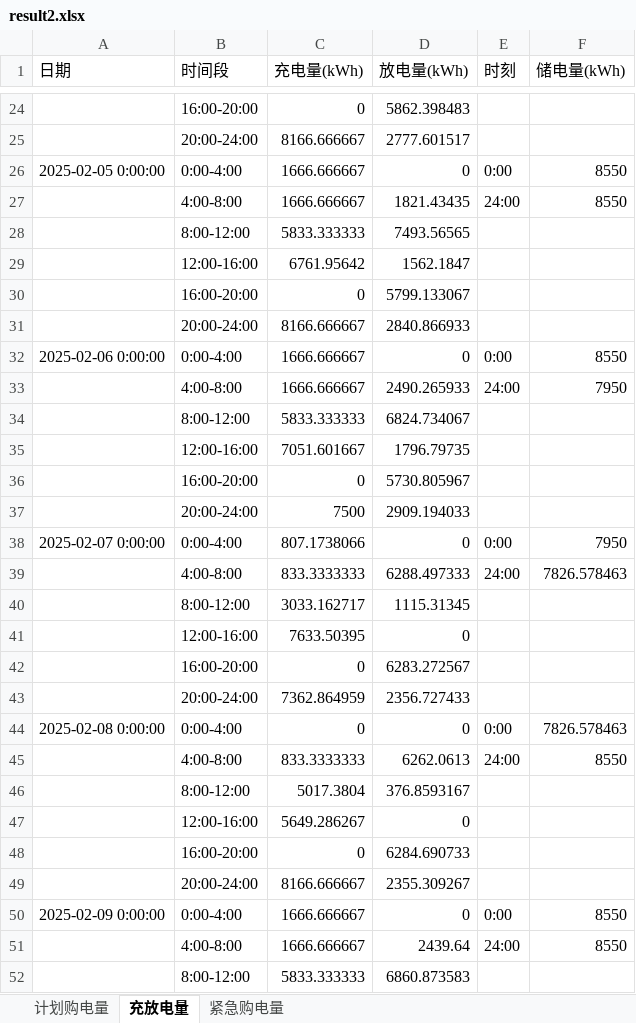
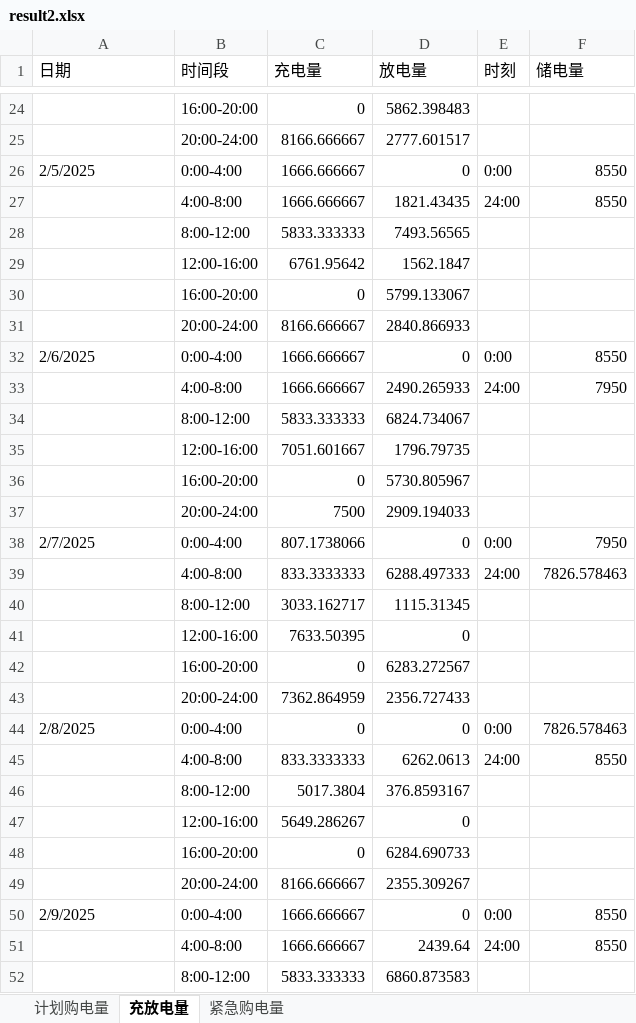
Before and after one commit to flyingpig-text/2026, an Excel workbook: 问题二/output/result2.xlsx, sheet 充放电量, drawn as a sheet; only a part is shown, gaps mark what is left out; values as stored, in another font and other column widths than the file's, no cell formats; the diff covers the shown part only; the diff names each change by its address in the sheet, - before the commit and + after, or states it on an @@ line.

```diff
--- a/问题二/output/result2.xlsx (sheet 充放电量)
+++ b/问题二/output/result2.xlsx (sheet 充放电量)
-C1: 充电量(kWh)
+C1: 充电量
-D1: 放电量(kWh)
+D1: 放电量
-F1: 储电量(kWh)
+F1: 储电量
-A26 (日期): 2025-02-05 0:00:00
+A26 (日期): 2/5/2025
-A32 (日期): 2025-02-06 0:00:00
+A32 (日期): 2/6/2025
-A38 (日期): 2025-02-07 0:00:00
+A38 (日期): 2/7/2025
-A44 (日期): 2025-02-08 0:00:00
+A44 (日期): 2/8/2025
-A50 (日期): 2025-02-09 0:00:00
+A50 (日期): 2/9/2025
```
Also changed, not shown: 330 edited cells elsewhere in this sheet, sheet 计划购电量, sheet 紧急购电量, cell formats, 问题三/results/result3.xlsx, 问题三/results/指定日期结果.xlsx, 52 other files.
